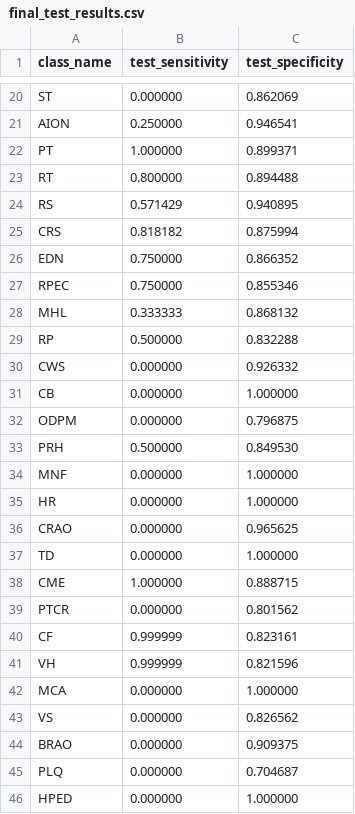
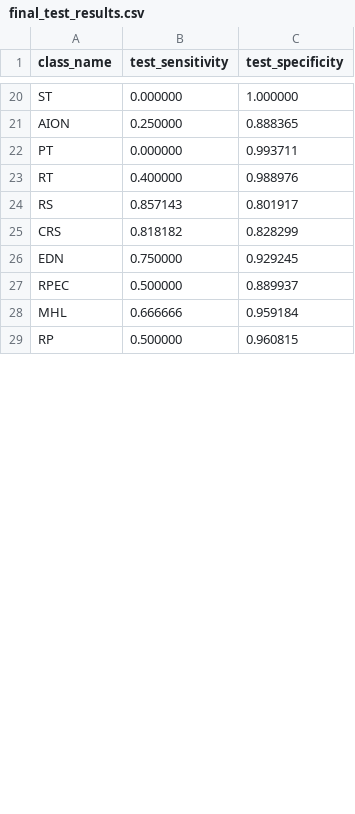
Before and after one commit to Durjoy001/Retinal-NeuralNET, a CSV file: results/final_test_results.csv, drawn as a sheet; only a part is shown, gaps mark what is left out; removed rows and columns are numbered as before the commit, all else as after; the diff covers the shown part only; the diff names each change by its address in the sheet, - before the commit and + after, or states it on an @@ line.

```diff
--- a/results/final_test_results.csv
+++ b/results/final_test_results.csv
-C20 (test_specificity): 0.862069
+C20 (test_specificity): 1.000000
-C21 (test_specificity): 0.946541
+C21 (test_specificity): 0.888365
-B22 (test_sensitivity): 1.000000
+B22 (test_sensitivity): 0.000000
-C22 (test_specificity): 0.899371
+C22 (test_specificity): 0.993711
-B23 (test_sensitivity): 0.800000
+B23 (test_sensitivity): 0.400000
-C23 (test_specificity): 0.894488
+C23 (test_specificity): 0.988976
-B24 (test_sensitivity): 0.571429
+B24 (test_sensitivity): 0.857143
-C24 (test_specificity): 0.940895
+C24 (test_specificity): 0.801917
-C25 (test_specificity): 0.875994
+C25 (test_specificity): 0.828299
-C26 (test_specificity): 0.866352
+C26 (test_specificity): 0.929245
-B27 (test_sensitivity): 0.750000
+B27 (test_sensitivity): 0.500000
-C27 (test_specificity): 0.855346
+C27 (test_specificity): 0.889937
-B28 (test_sensitivity): 0.333333
+B28 (test_sensitivity): 0.666666
-C28 (test_specificity): 0.868132
+C28 (test_specificity): 0.959184
-C29 (test_specificity): 0.832288
+C29 (test_specificity): 0.960815
-row 30: CWS | 0.000000 | 0.926332
-row 31: CB | 0.000000 | 1.000000
-row 32: ODPM | 0.000000 | 0.796875
-row 33: PRH | 0.500000 | 0.849530
-row 34: MNF | 0.000000 | 1.000000
-row 35: HR | 0.000000 | 1.000000
-row 36: CRAO | 0.000000 | 0.965625
-row 37: TD | 0.000000 | 1.000000
-row 38: CME | 1.000000 | 0.888715
-row 39: PTCR | 0.000000 | 0.801562
-row 40: CF | 0.999999 | 0.823161
-row 41: VH | 0.999999 | 0.821596
-row 42: MCA | 0.000000 | 1.000000
-row 43: VS | 0.000000 | 0.826562
-row 44: BRAO | 0.000000 | 0.909375
-row 45: PLQ | 0.000000 | 0.704687
-row 46: HPED | 0.000000 | 1.000000
```
Also changed, not shown: 1 added row, 1 removed row and 32 edited cells elsewhere in this file, 33 other files.
